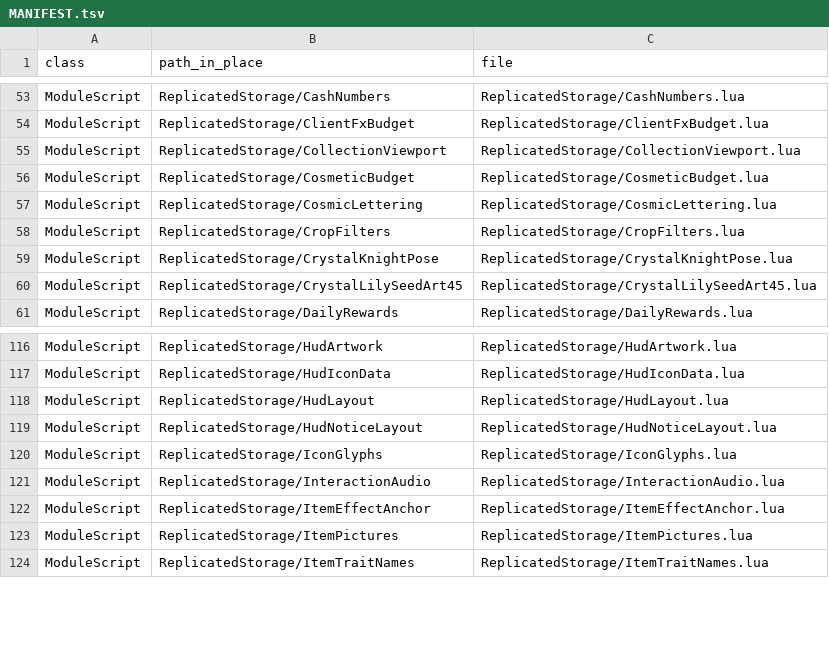
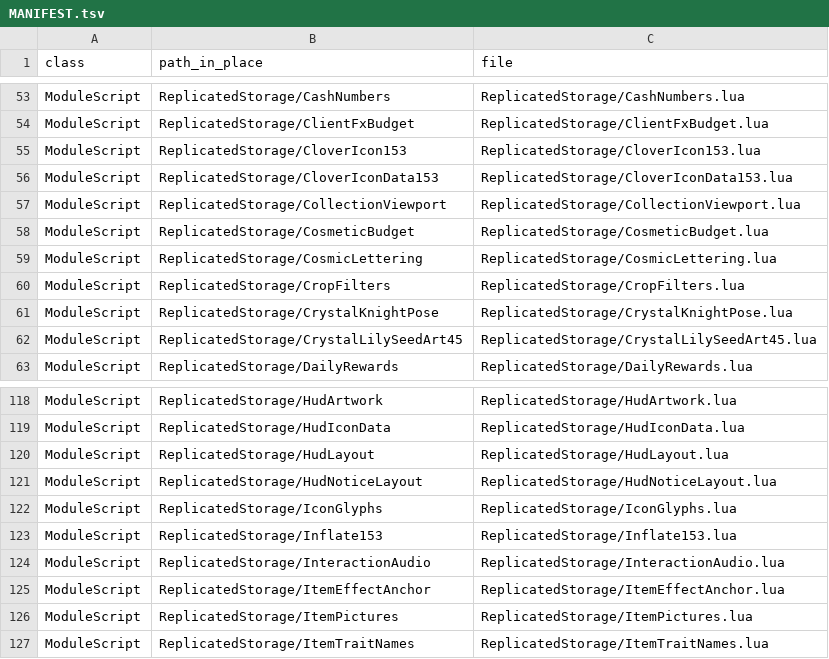
Before and after one commit to vbd4j4tt9s-alt/tmz, a TSV file: src/MANIFEST.tsv, drawn as a sheet; only a part is shown, gaps mark what is left out; the diff names each change by its address in the sheet, - before the commit and + after, or states it on an @@ line.

```diff
--- a/src/MANIFEST.tsv
+++ b/src/MANIFEST.tsv
+row 55: ModuleScript | ReplicatedStorage/CloverIcon153 | ReplicatedStorage/CloverIcon153.lua
+row 56: ModuleScript | ReplicatedStorage/CloverIconData153 | ReplicatedStorage/CloverIconData153.lua
+row 123: ModuleScript | ReplicatedStorage/Inflate153 | ReplicatedStorage/Inflate153.lua
```
Also changed, not shown: 29 other files.
